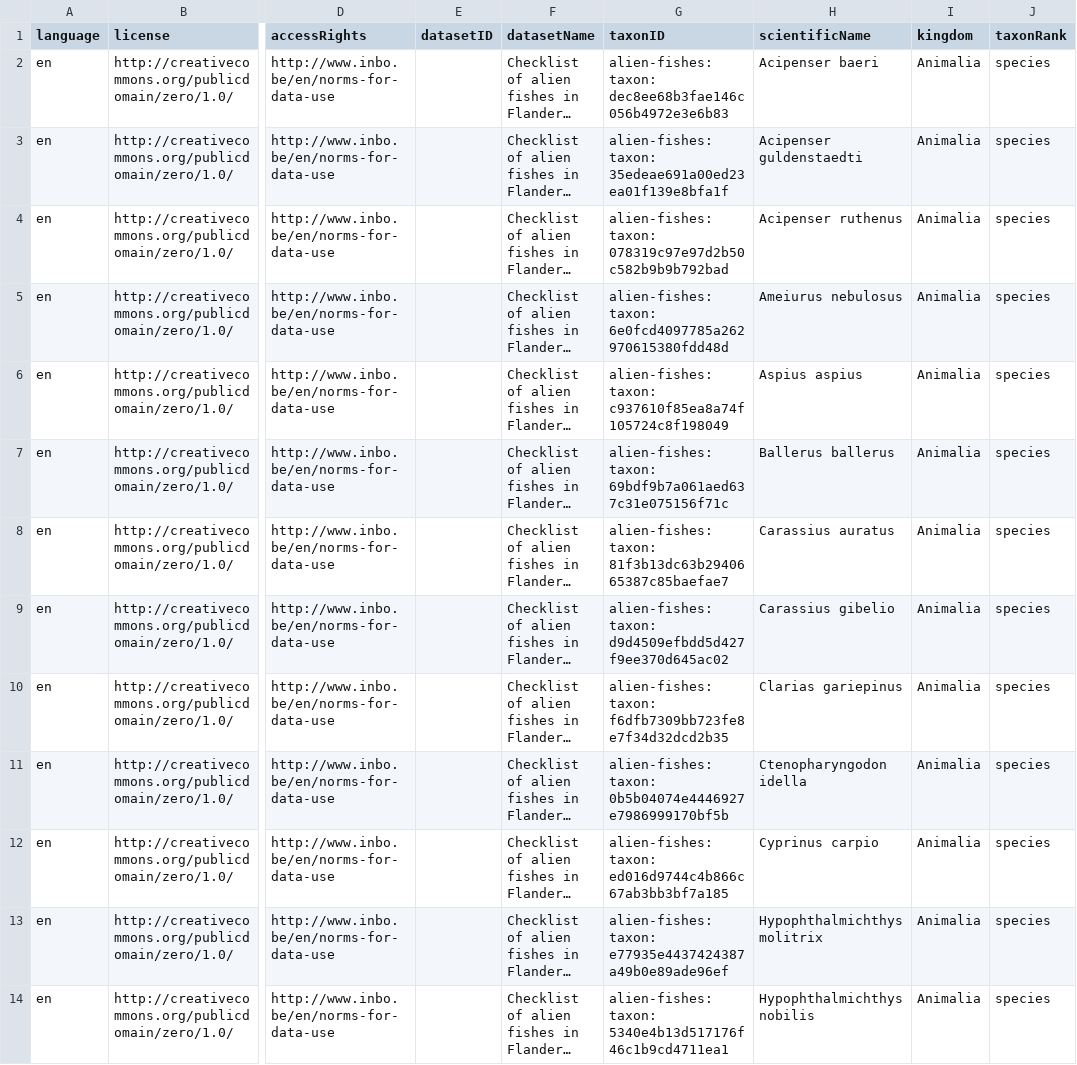
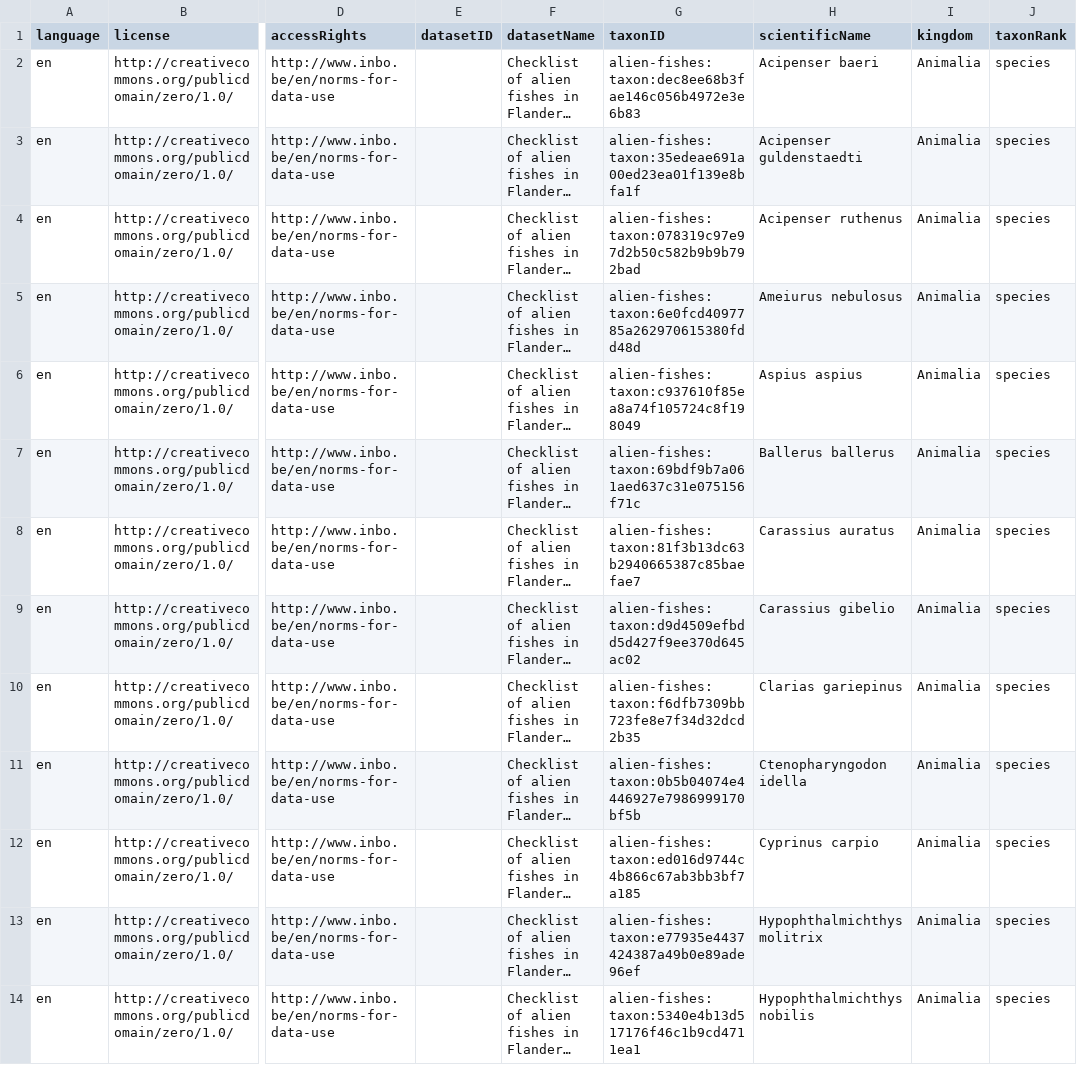
Before and after one commit to trias-project/alien-fishes-checklist, a CSV file: data/processed/taxon.csv, drawn as a sheet; only a part is shown, gaps mark what is left out; long unchanged cells end in …; the diff covers the shown part only; the diff names each change by its address in the sheet, - before the commit and + after, or states it on an @@ line.

Commit message:
Add specification of taxonID to raw_data

```diff
--- a/data/processed/taxon.csv
+++ b/data/processed/taxon.csv
-G2 (taxonID): alien-fishes:taxon: dec8ee68b3fae146c056b4972e3e6b83
+G2 (taxonID): alien-fishes:taxon:dec8ee68b3fae146c056b4972e3e6b83
-G3 (taxonID): alien-fishes:taxon: 35edeae691a00ed23ea01f139e8bfa1f
+G3 (taxonID): alien-fishes:taxon:35edeae691a00ed23ea01f139e8bfa1f
-G4 (taxonID): alien-fishes:taxon: 078319c97e97d2b50c582b9b9b792bad
+G4 (taxonID): alien-fishes:taxon:078319c97e97d2b50c582b9b9b792bad
-G5 (taxonID): alien-fishes:taxon: 6e0fcd4097785a262970615380fdd48d
+G5 (taxonID): alien-fishes:taxon:6e0fcd4097785a262970615380fdd48d
-G6 (taxonID): alien-fishes:taxon: c937610f85ea8a74f105724c8f198049
+G6 (taxonID): alien-fishes:taxon:c937610f85ea8a74f105724c8f198049
-G7 (taxonID): alien-fishes:taxon: 69bdf9b7a061aed637c31e075156f71c
+G7 (taxonID): alien-fishes:taxon:69bdf9b7a061aed637c31e075156f71c
-G8 (taxonID): alien-fishes:taxon: 81f3b13dc63b2940665387c85baefae7
+G8 (taxonID): alien-fishes:taxon:81f3b13dc63b2940665387c85baefae7
-G9 (taxonID): alien-fishes:taxon: d9d4509efbdd5d427f9ee370d645ac02
+G9 (taxonID): alien-fishes:taxon:d9d4509efbdd5d427f9ee370d645ac02
-G10 (taxonID): alien-fishes:taxon: f6dfb7309bb723fe8e7f34d32dcd2b35
+G10 (taxonID): alien-fishes:taxon:f6dfb7309bb723fe8e7f34d32dcd2b35
-G11 (taxonID): alien-fishes:taxon: 0b5b04074e4446927e7986999170bf5b
+G11 (taxonID): alien-fishes:taxon:0b5b04074e4446927e7986999170bf5b
-G12 (taxonID): alien-fishes:taxon: ed016d9744c4b866c67ab3bb3bf7a185
+G12 (taxonID): alien-fishes:taxon:ed016d9744c4b866c67ab3bb3bf7a185
-G13 (taxonID): alien-fishes:taxon: e77935e4437424387a49b0e89ade96ef
+G13 (taxonID): alien-fishes:taxon:e77935e4437424387a49b0e89ade96ef
-G14 (taxonID): alien-fishes:taxon: 5340e4b13d517176f46c1b9cd4711ea1
+G14 (taxonID): alien-fishes:taxon:5340e4b13d517176f46c1b9cd4711ea1
```
Also changed, not shown: 12 edited cells elsewhere in this file, 1 other file.
